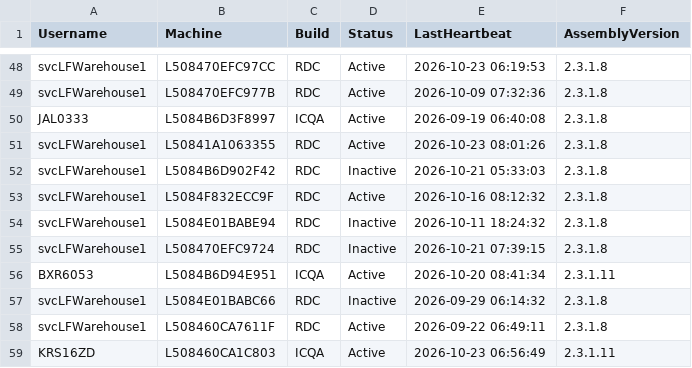
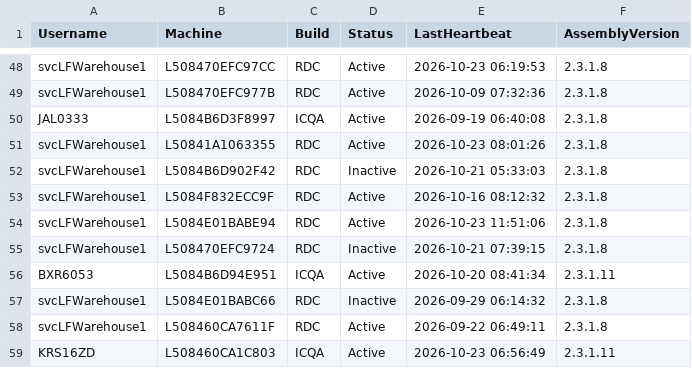
Before and after one commit to ixservices-bit/ixservices.github.io, a CSV file: data/UserUsage.csv, drawn as a sheet; only a part is shown, gaps mark what is left out; the diff covers the shown part only.

```diff
--- a/data/UserUsage.csv
+++ b/data/UserUsage.csv
@@ -53,3 +53,3 @@ svcLFWarehouse1,L5084B6D902F42,RDC,Inactive,2026-10-21 05:33:03,2.3.1.8
 svcLFWarehouse1,L5084F832ECC9F,RDC,Active,2026-10-16 08:12:32,2.3.1.8
-svcLFWarehouse1,L5084E01BABE94,RDC,Inactive,2026-10-11 18:24:32,2.3.1.8
+svcLFWarehouse1,L5084E01BABE94,RDC,Active,2026-10-23 11:51:06,2.3.1.8
 svcLFWarehouse1,L508470EFC9724,RDC,Inactive,2026-10-21 07:39:15,2.3.1.8
```
Also changed, not shown: 11 edited cells elsewhere in this file, data/QuickLinkUsage.csv, 2 other files.
